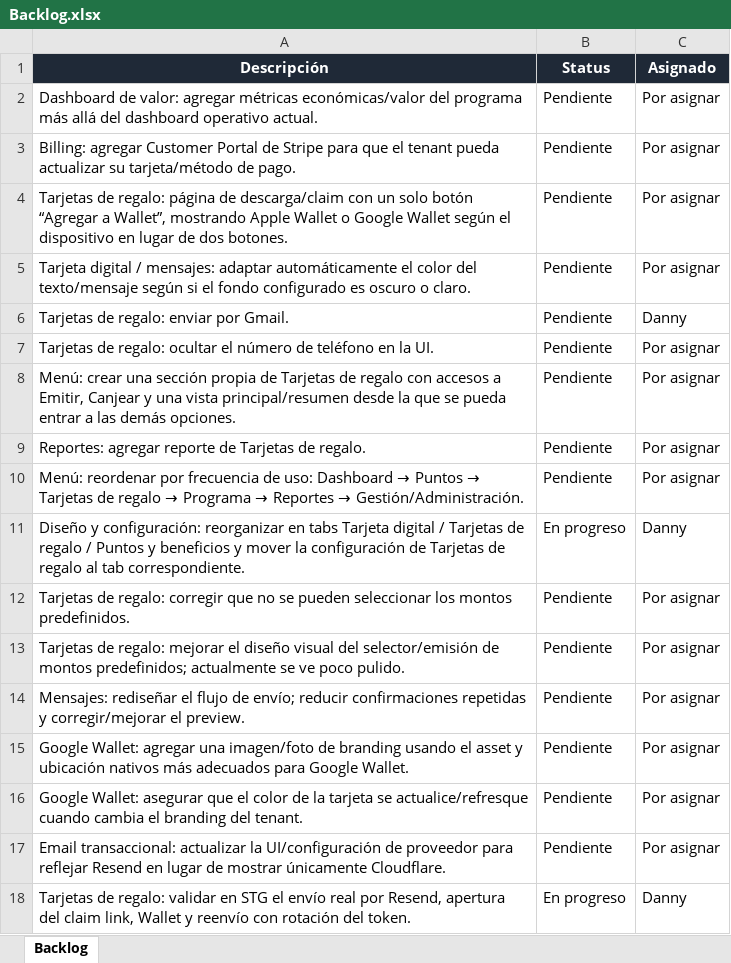
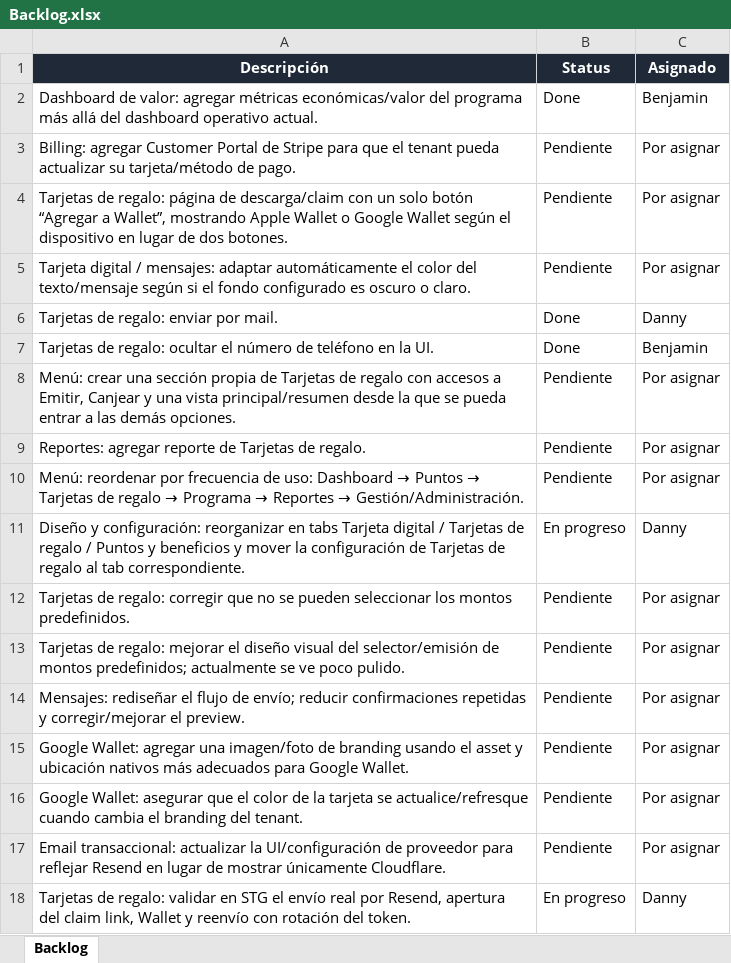
Before and after one commit to dcsoftwareapps/loyalty, an Excel workbook: Backlog.xlsx, sheet Backlog, drawn as a sheet; values as stored, in another font and other column widths than the file's, no borders; table styles not drawn; the diff names each change by its address in the sheet, - before the commit and + after, or states it on an @@ line.

Commit message:
backlog updated

```diff
--- a/Backlog.xlsx (sheet Backlog)
+++ b/Backlog.xlsx (sheet Backlog)
-B2 (Status): Pendiente
+B2 (Status): Done
-C2 (Asignado): Por asignar
+C2 (Asignado): Benjamin
-A6 (Descripción): Tarjetas de regalo: enviar por Gmail.
+A6 (Descripción): Tarjetas de regalo: enviar por mail.
-B6:B7 (Status): Pendiente
+B6:B7 (Status): Done
-C7 (Asignado): Por asignar
+C7 (Asignado): Benjamin
```
